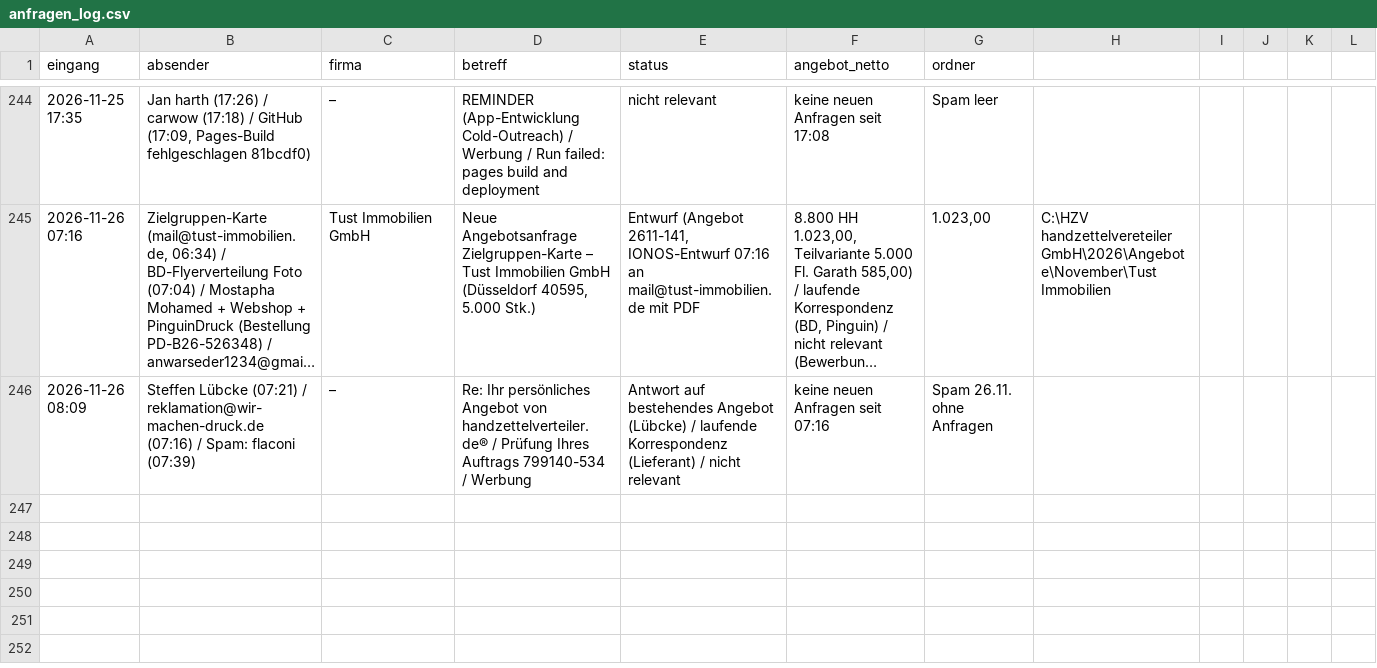
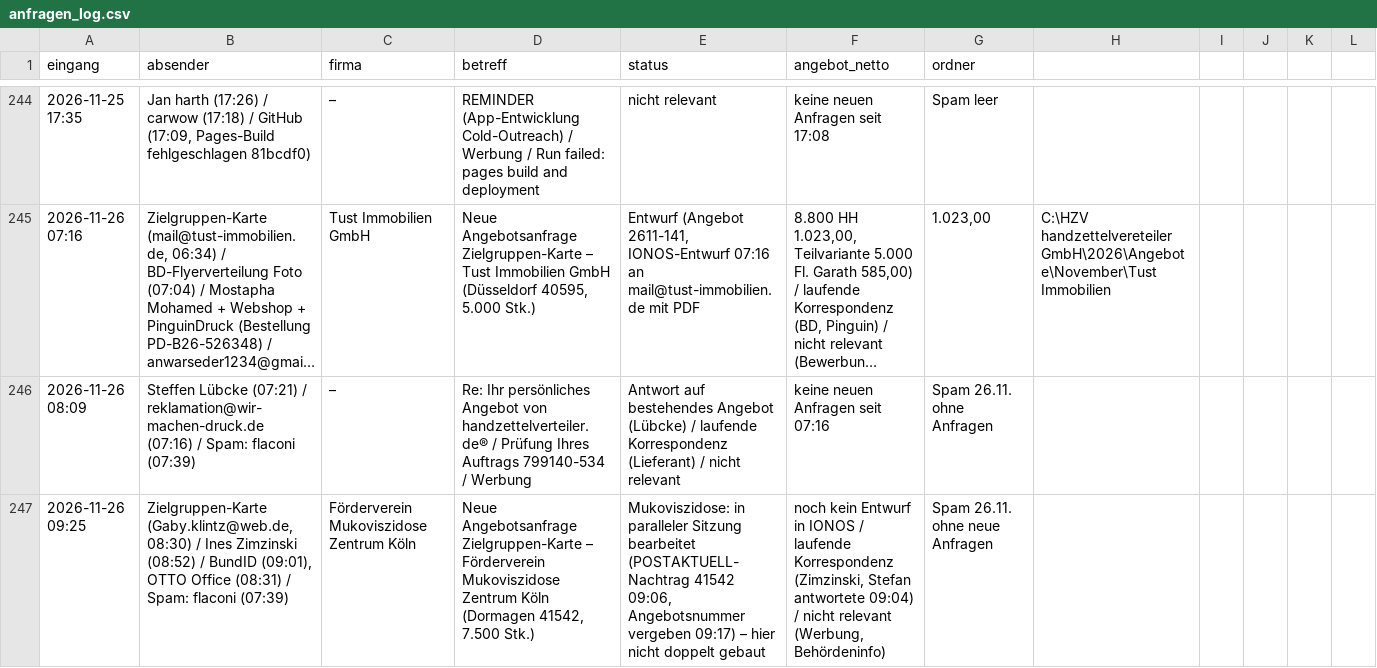
Before and after one commit to handzettelverteiler/hzv-karten, a CSV file: automation/anfragen_log.csv, drawn as a sheet; only a part is shown, gaps mark what is left out; long unchanged cells end in …; the diff names each change by its address in the sheet, - before the commit and + after, or states it on an @@ line.

```diff
--- a/automation/anfragen_log.csv
+++ b/automation/anfragen_log.csv
+row 247: 2026-11-26 09:25 | Zielgruppen-Karte (Gaby.klintz@web.de, 08:30) / Ines Zimzinski (08:52) / BundID (09:01), OTTO Office (08:31) / Spam: flaconi (07:39) | Förderverein Mukoviszidose Zentrum Köln | Neue Angebotsanfrage Zielgruppen-Karte – Förderverein Mukoviszidose Zentrum Köln (Dormagen 41542, 7.500 Stk.) | Mukoviszidose: in paralleler Sitzung bearbeitet (POSTAKTUELL-Nachtrag 41542 09:06, Angebotsnummer vergeben 09:17) – hier nicht doppelt gebaut | noch kein Entwurf in IONOS / laufende Korrespondenz (Zimzinski, Stefan antwortete 09:04) / nicht relevant (Werbung, Behördeninfo) | Spam 26.11. ohne neue Anfragen
```
